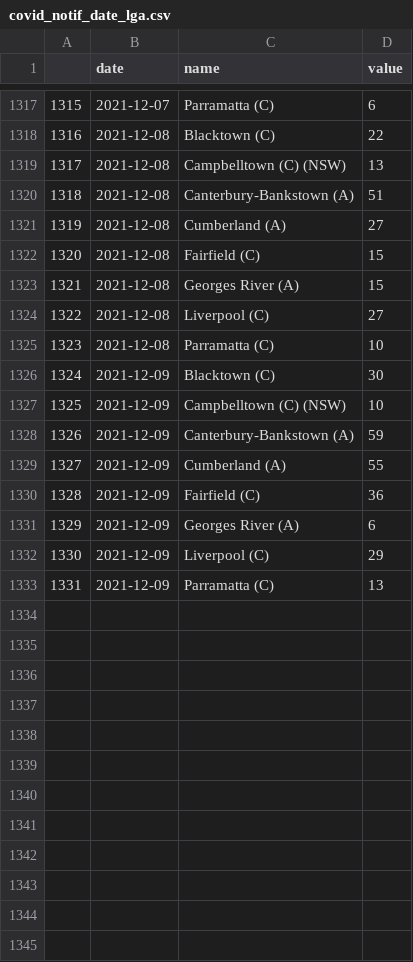
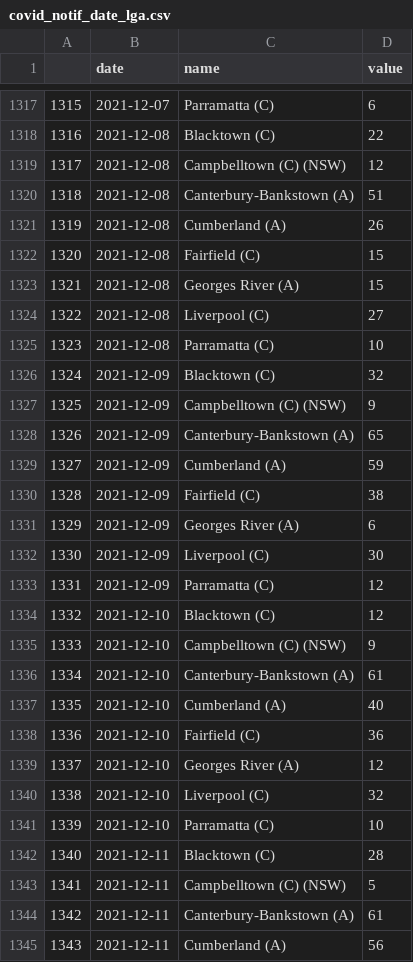
Before and after one commit to abuujo/dataFiles, a CSV file: NSW Covid/covid_notif_date_lga.csv, drawn as a sheet; only a part is shown, gaps mark what is left out; the diff covers the shown part only.

```diff
--- a/NSW Covid/covid_notif_date_lga.csv
+++ b/NSW Covid/covid_notif_date_lga.csv
@@ -1318,5 +1318,5 @@
 1316,2021-12-08,Blacktown (C),22
-1317,2021-12-08,Campbelltown (C) (NSW),13
+1317,2021-12-08,Campbelltown (C) (NSW),12
 1318,2021-12-08,Canterbury-Bankstown (A),51
-1319,2021-12-08,Cumberland (A),27
+1319,2021-12-08,Cumberland (A),26
 1320,2021-12-08,Fairfield (C),15
@@ -1325,9 +1325,21 @@
 1323,2021-12-08,Parramatta (C),10
-1324,2021-12-09,Blacktown (C),30
-1325,2021-12-09,Campbelltown (C) (NSW),10
-1326,2021-12-09,Canterbury-Bankstown (A),59
-1327,2021-12-09,Cumberland (A),55
-1328,2021-12-09,Fairfield (C),36
+1324,2021-12-09,Blacktown (C),32
+1325,2021-12-09,Campbelltown (C) (NSW),9
+1326,2021-12-09,Canterbury-Bankstown (A),65
+1327,2021-12-09,Cumberland (A),59
+1328,2021-12-09,Fairfield (C),38
 1329,2021-12-09,Georges River (A),6
-1330,2021-12-09,Liverpool (C),29
-1331,2021-12-09,Parramatta (C),13
+1330,2021-12-09,Liverpool (C),30
+1331,2021-12-09,Parramatta (C),12
+1332,2021-12-10,Blacktown (C),12
+1333,2021-12-10,Campbelltown (C) (NSW),9
+1334,2021-12-10,Canterbury-Bankstown (A),61
+1335,2021-12-10,Cumberland (A),40
+1336,2021-12-10,Fairfield (C),36
+1337,2021-12-10,Georges River (A),12
+1338,2021-12-10,Liverpool (C),32
+1339,2021-12-10,Parramatta (C),10
+1340,2021-12-11,Blacktown (C),28
+1341,2021-12-11,Campbelltown (C) (NSW),5
+1342,2021-12-11,Canterbury-Bankstown (A),61
+1343,2021-12-11,Cumberland (A),56
```
Also changed, not shown: 20 added rows and 3 edited cells elsewhere in this file, NSW Covid/covid_notif_date.csv, 1 other file.
